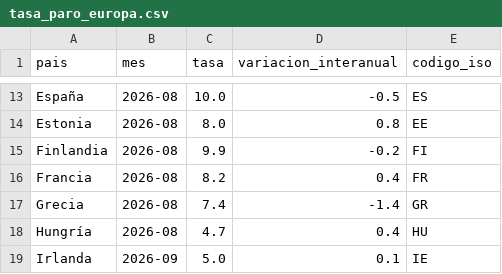
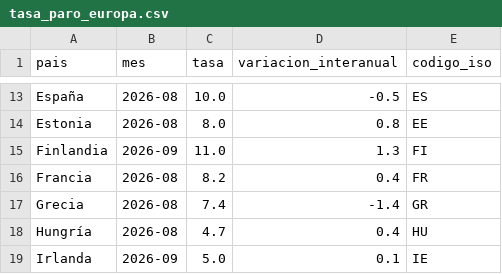
Before and after one commit to Newtral-datos/workflow-paro-ocupados-INE, a CSV file: datos/tasa_paro_europa.csv, drawn as a sheet; only a part is shown, gaps mark what is left out.

```diff
--- a/datos/tasa_paro_europa.csv
+++ b/datos/tasa_paro_europa.csv
@@ -14,3 +14,3 @@ España,2026-08,10.0,-0.5,ES
 Estonia,2026-08,8.0,0.8,EE
-Finlandia,2026-08,9.9,-0.2,FI
+Finlandia,2026-09,11.0,1.3,FI
 Francia,2026-08,8.2,0.4,FR
```
Also changed, not shown: datos/auxiliar/eurostat_paro.csv, datos/auxiliar/eurostat_paro_juvenil.csv, 3 other files.
